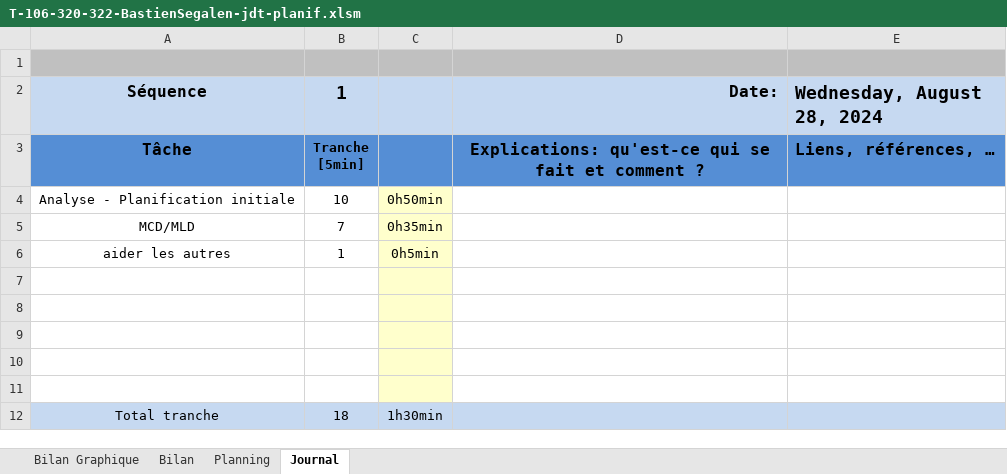
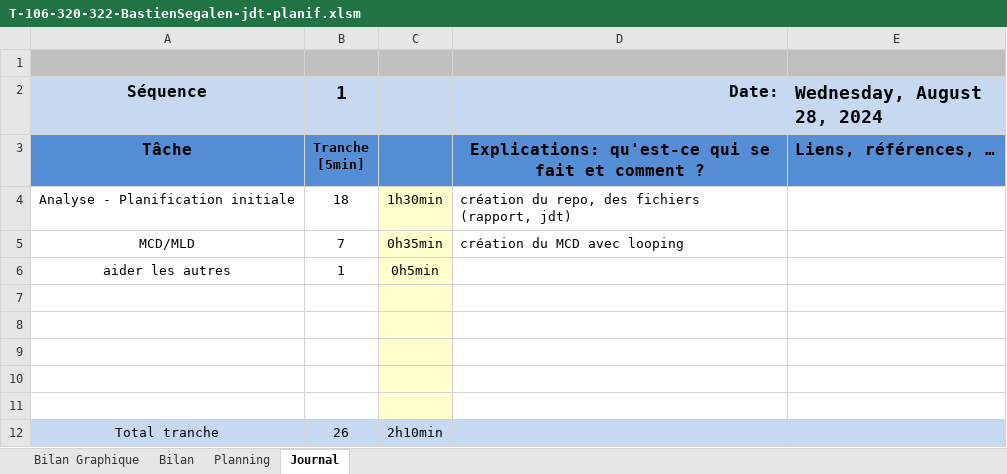
Before and after one commit to po77qxd/bastien-shoot-me-up, an Excel workbook: T-106-320-322-BastienSegalen-jdt-planif.xlsm, sheet Journal, drawn as a sheet; values as stored, in another font and other column widths than the file's, no borders; charts and pictures and conditional formats not drawn; 1 other sheet too large or unreadable and not compared; the diff names each change by its address in the sheet, - before the commit and + after, or states it on an @@ line.

Commit message:
update planification, rapport

```diff
--- a/T-106-320-322-BastienSegalen-jdt-planif.xlsm (sheet Journal)
+++ b/T-106-320-322-BastienSegalen-jdt-planif.xlsm (sheet Journal)
-B4 (1): 10
+B4 (1): 18
-C4: 0h50min
+C4: 1h30min
-D4 (Date:): (empty)
+D4 (Date:): création du repo, des fichiers (rapport, jdt)
-D5 (Date:): (empty)
+D5 (Date:): création du MCD avec looping
-B12 (1): 18
+B12 (1): 26
-C12: 1h30min
+C12: 2h10min
```
Also changed, not shown: sheet Planning, sheet Bilan Graphique, charts or pictures, 2 other files.
